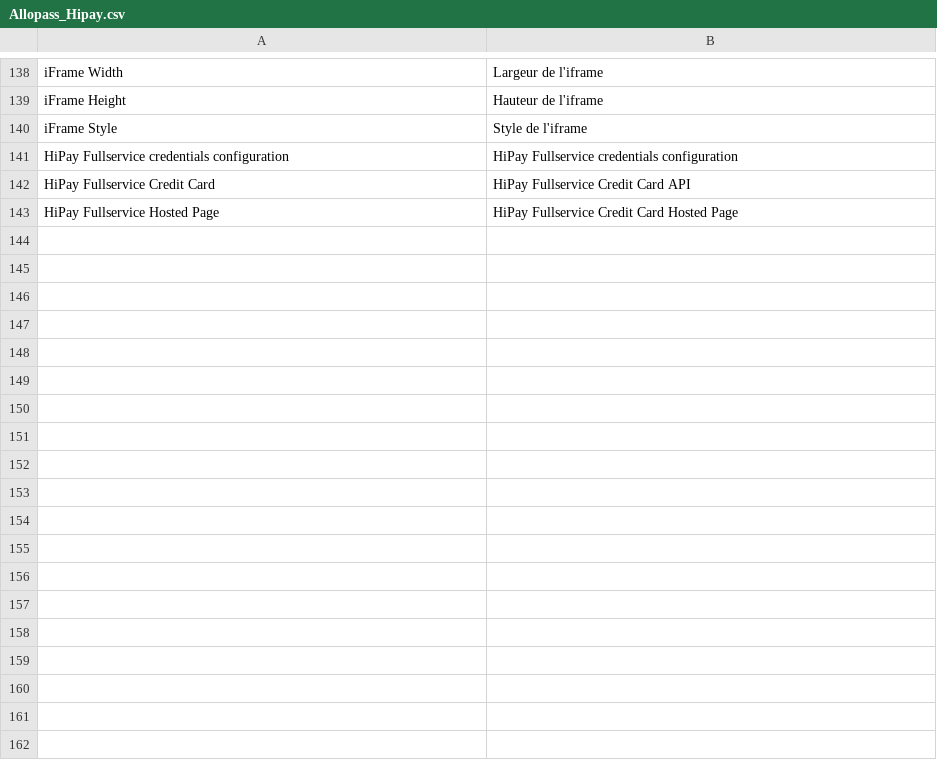
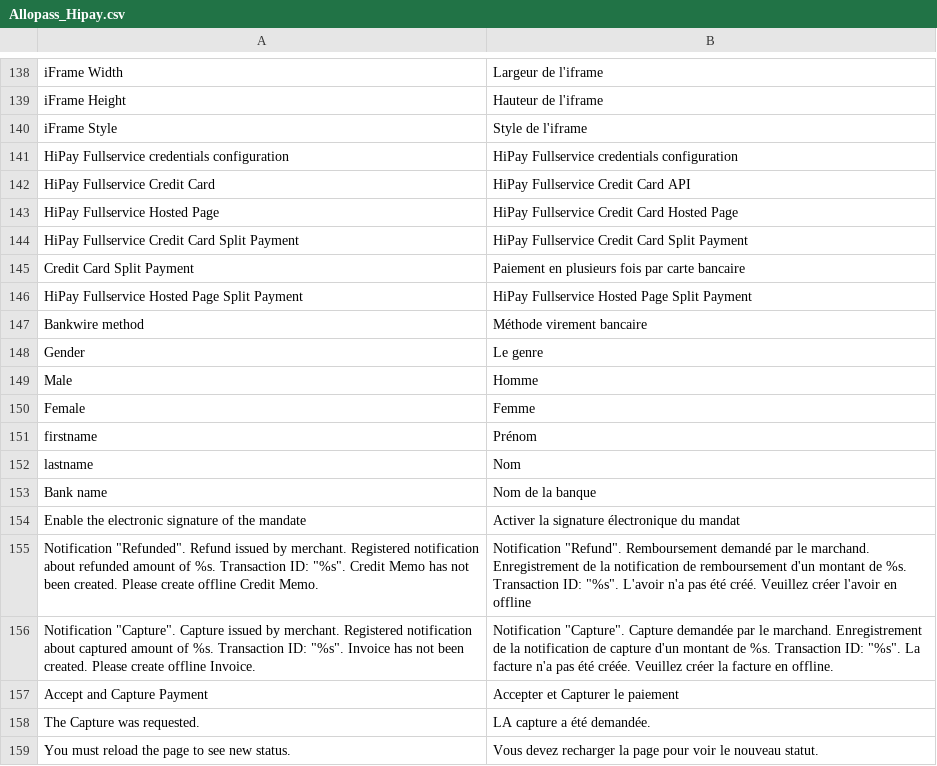
Before and after one commit to OpenMageModuleFostering/allopass_hipay, a CSV file: app/locale/fr_FR/Allopass_Hipay.csv, drawn as a sheet; only a part is shown, gaps mark what is left out.

```diff
--- a/app/locale/fr_FR/Allopass_Hipay.csv
+++ b/app/locale/fr_FR/Allopass_Hipay.csv
@@ -143 +143,17 @@
 "HiPay Fullservice Hosted Page","HiPay Fullservice Credit Card Hosted Page"
+"HiPay Fullservice Credit Card Split Payment","HiPay Fullservice Credit Card Split Payment"
+"Credit Card Split Payment","Paiement en plusieurs fois par carte bancaire"
+"HiPay Fullservice Hosted Page Split Payment","HiPay Fullservice Hosted Page Split Payment"
+"Bankwire method","Méthode virement bancaire"
+"Gender","Le genre"
+"Male","Homme"
+"Female","Femme"
+"firstname","Prénom"
+"lastname","Nom"
+"Bank name","Nom de la banque"
+"Enable the electronic signature of the mandate","Activer la signature électronique du mandat"
+"Notification ""Refunded"". Refund issued by merchant. Registered notification about refunded amount of %s. Transaction ID: ""%s"". Credit Memo has not been created. Please create offline Credit Memo.","Notification ""Refund"". Remboursement demandé par le marchand. Enregistrement de la notification de remboursement d'un montant de %s. Transaction ID: ""%s"". L'avoir n'a pas été créé. Veuillez créer l'avoir en offline"
+"Notification ""Capture"". Capture issued by merchant. Registered notification about captured amount of %s. Transaction ID: ""%s"". Invoice has not been created. Please create offline Invoice.","Notification ""Capture"". Capture demandée par le marchand. Enregistrement de la notification de capture d'un montant de %s. Transaction ID: ""%s"". La facture n'a pas été créée. Veuillez créer la facture en offline."
+"Accept and Capture Payment","Accepter et Capturer le paiement"
+"The Capture was requested.","LA capture a été demandée."
+"You must reload the page to see new status.","Vous devez recharger la page pour voir le nouveau statut."
```
Also changed, not shown: app/locale/en_US/Allopass_Hipay.csv, app/locale/it_IT/Allopass_Hipay.csv, 29 other files.
